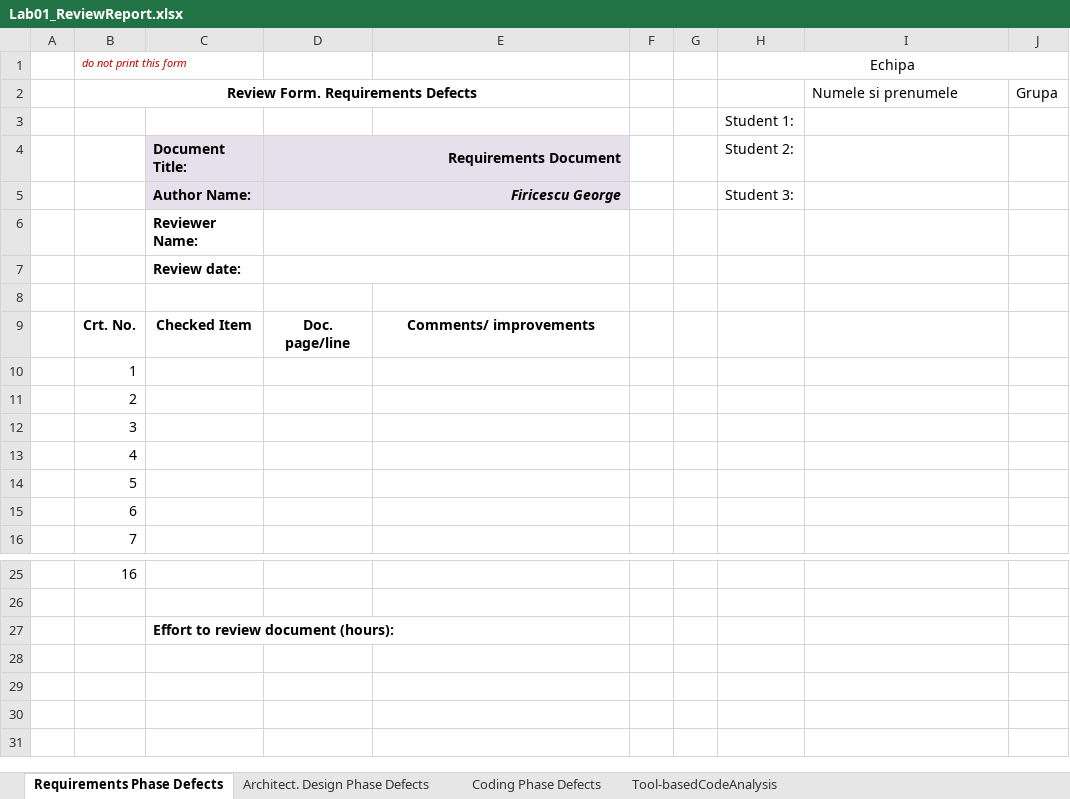
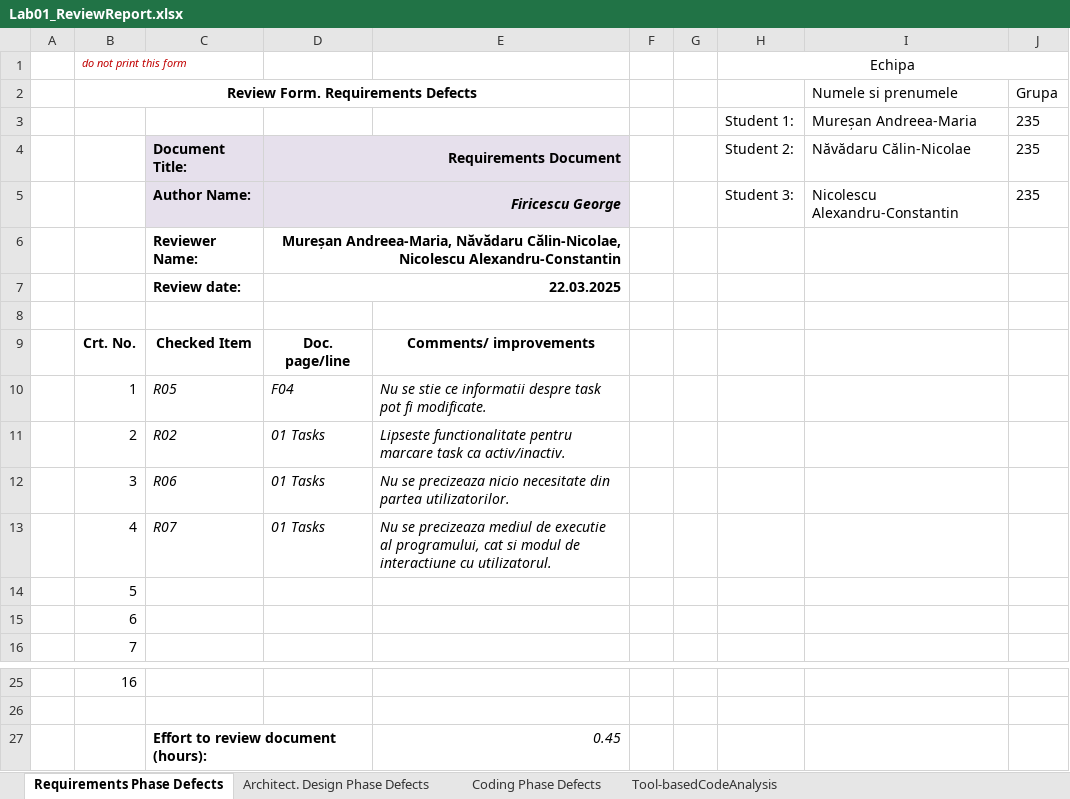
Before and after one commit to CalinNavadaru/VVSS2025, an Excel workbook: docs/Lab01_ReviewReport.xlsx, sheet Requirements Phase Defects, drawn as a sheet; only a part is shown, gaps mark what is left out; values as stored, in another font and other column widths than the file's, no borders; removed rows and columns are numbered as before the commit, all else as after; the diff names each change by its address in the sheet, - before the commit and + after, or states it on an @@ line.

```diff
--- a/docs/Lab01_ReviewReport.xlsx (sheet Requirements Phase Defects)
+++ b/docs/Lab01_ReviewReport.xlsx (sheet Requirements Phase Defects)
-row 3:  |  |  |  |  |  |  | Student 1:
+row 3:  |  |  |  |  |  |  | Student 1: | Mureșan Andreea-Maria | 235
-I4 (Numele si prenumele): (empty)
+I4 (Numele si prenumele): Năvădaru Călin-Nicolae
-J4:J5 (Grupa): (empty)
+J4:J5 (Grupa): 235
-I5 (Numele si prenumele): (empty)
+I5 (Numele si prenumele): Nicolescu Alexandru-Constantin
-D6: (empty)
+D6: Mureșan Andreea-Maria, Năvădaru Călin-Nicolae, Nicolescu Alexandru-Constantin
-D7: (empty)
+D7: 22.03.2025
-C10: (empty)
+C10: R05
-D10: (empty)
+D10: F04
-E10: (empty)
+E10: Nu se stie ce informatii despre task pot fi modificate.
-C11: (empty)
+C11: R02
-D11:D13: (empty)
+D11:D13: 01 Tasks
-E11: (empty)
+E11: Lipseste functionalitate pentru marcare task ca activ/inactiv.
-C12: (empty)
+C12: R06
-E12: (empty)
+E12: Nu se precizeaza nicio necesitate din partea utilizatorilor.
-C13: (empty)
+C13: R07
-E13: (empty)
+E13: Nu se precizeaza mediul de executie al programului, cat si modul de interactiune cu utilizatorul.
-E27: (empty)
+E27: 0.45
```
Also changed, not shown: sheet Tool-basedCodeAnalysis, sheet Architect. Design Phase Defects, sheet Coding Phase Defects, formulas that keep their value, 14 other files.
